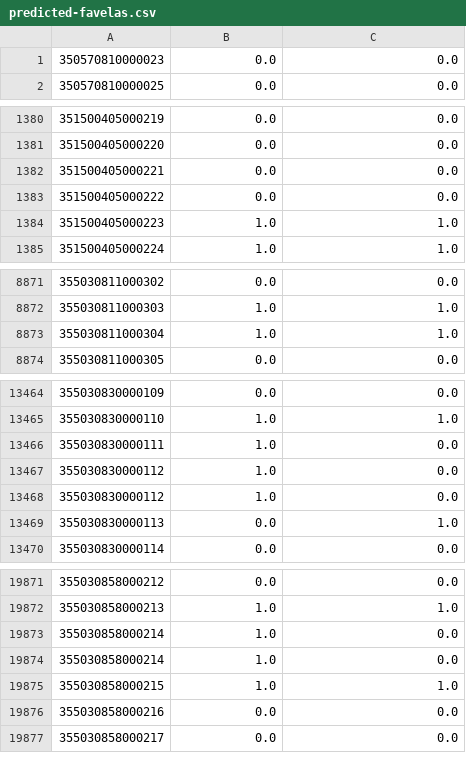
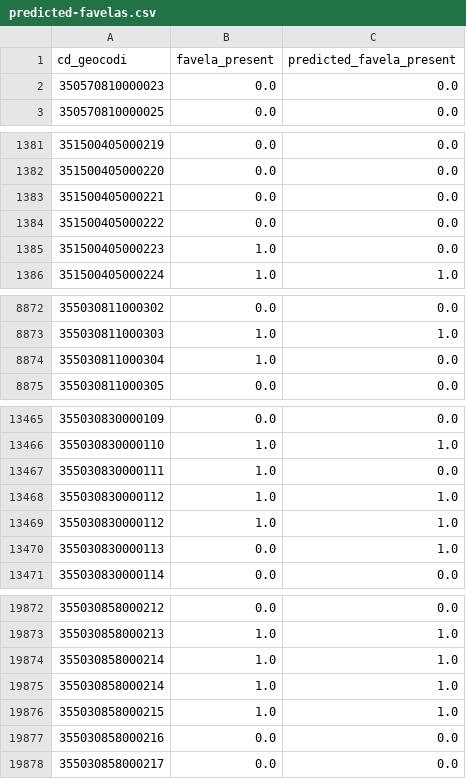
Before and after one commit to q-downgrade/informal-settlement-identification, a CSV file: data/predicted-favelas.csv, drawn as a sheet; only a part is shown, gaps mark what is left out; the diff covers the shown part only.

```diff
--- a/data/predicted-favelas.csv
+++ b/data/predicted-favelas.csv
@@ -1 +1,2 @@
+cd_geocodi,favela_present,predicted_favela_present
 350570810000023,0.0,0.0
@@ -1383,3 +1384,3 @@
 351500405000222,0.0,0.0
-351500405000223,1.0,1.0
+351500405000223,1.0,0.0
 351500405000224,1.0,1.0
@@ -8872,3 +8873,3 @@
 355030811000303,1.0,1.0
-355030811000304,1.0,1.0
+355030811000304,1.0,0.0
 355030811000305,0.0,0.0
@@ -13466,4 +13467,4 @@
 355030830000111,1.0,0.0
-355030830000112,1.0,0.0
-355030830000112,1.0,0.0
+355030830000112,1.0,1.0
+355030830000112,1.0,1.0
 355030830000113,0.0,1.0
@@ -19872,4 +19873,4 @@
 355030858000213,1.0,1.0
-355030858000214,1.0,0.0
-355030858000214,1.0,0.0
+355030858000214,1.0,1.0
+355030858000214,1.0,1.0
 355030858000215,1.0,1.0
```
Also changed, not shown: 38 edited cells elsewhere in this file, 4 other files.
